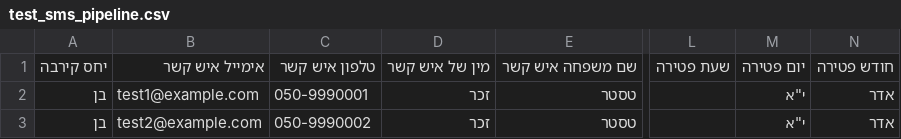
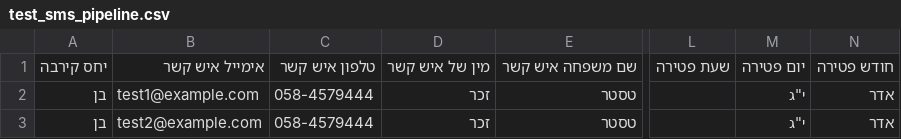
Before and after one commit to dbarta/hakhel_new, a CSV file: db/data/hke/test_sms_pipeline.csv, drawn as a sheet; only a part is shown, gaps mark what is left out; the diff names each change by its address in the sheet, - before the commit and + after, or states it on an @@ line.

```diff
--- a/db/data/hke/test_sms_pipeline.csv
+++ b/db/data/hke/test_sms_pipeline.csv
-C2: 050-9990001
+C2: 058-4579444
-M2:M3: י"א
+M2:M3: י"ג
-C3: 050-9990002
+C3: 058-4579444
```
Also changed, not shown: 5 other files.
